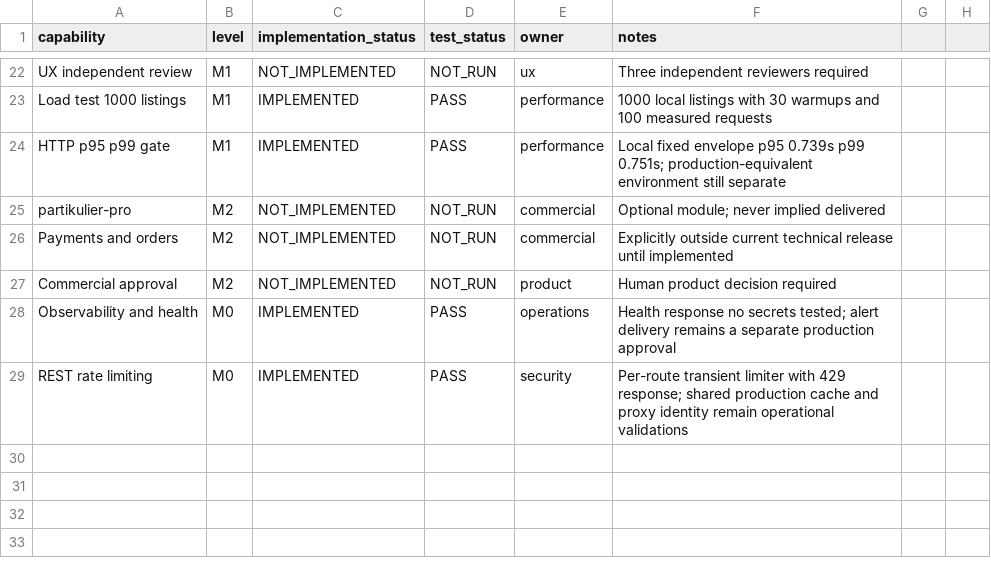
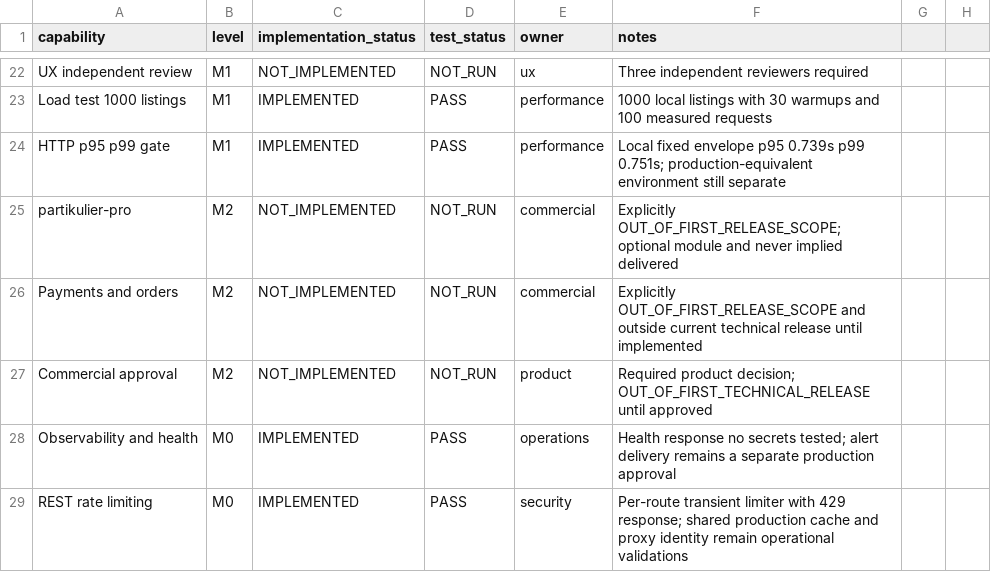
Before and after one commit to hajarbenmlih91-cloud/partikulier2, a CSV file: documentation/scope-matrix.csv, drawn as a sheet; only a part is shown, gaps mark what is left out.

```diff
--- a/documentation/scope-matrix.csv
+++ b/documentation/scope-matrix.csv
@@ -24,5 +24,5 @@ Load test 1000 listings,M1,IMPLEMENTED,PASS,performance,1000 local listings with
 HTTP p95 p99 gate,M1,IMPLEMENTED,PASS,performance,Local fixed envelope p95 0.739s p99 0.751s; production-equivalent environment still separate
-partikulier-pro,M2,NOT_IMPLEMENTED,NOT_RUN,commercial,Optional module; never implied delivered
-Payments and orders,M2,NOT_IMPLEMENTED,NOT_RUN,commercial,Explicitly outside current technical release until implemented
-Commercial approval,M2,NOT_IMPLEMENTED,NOT_RUN,product,Human product decision required
+partikulier-pro,M2,NOT_IMPLEMENTED,NOT_RUN,commercial,Explicitly OUT_OF_FIRST_RELEASE_SCOPE; optional module and never implied delivered
+Payments and orders,M2,NOT_IMPLEMENTED,NOT_RUN,commercial,Explicitly OUT_OF_FIRST_RELEASE_SCOPE and outside current technical release until implemented
+Commercial approval,M2,NOT_IMPLEMENTED,NOT_RUN,product,Required product decision; OUT_OF_FIRST_TECHNICAL_RELEASE until approved
 Observability and health,M0,IMPLEMENTED,PASS,operations,Health response no secrets tested; alert delivery remains a separate production approval
```
Also changed, not shown: 3 other files.
